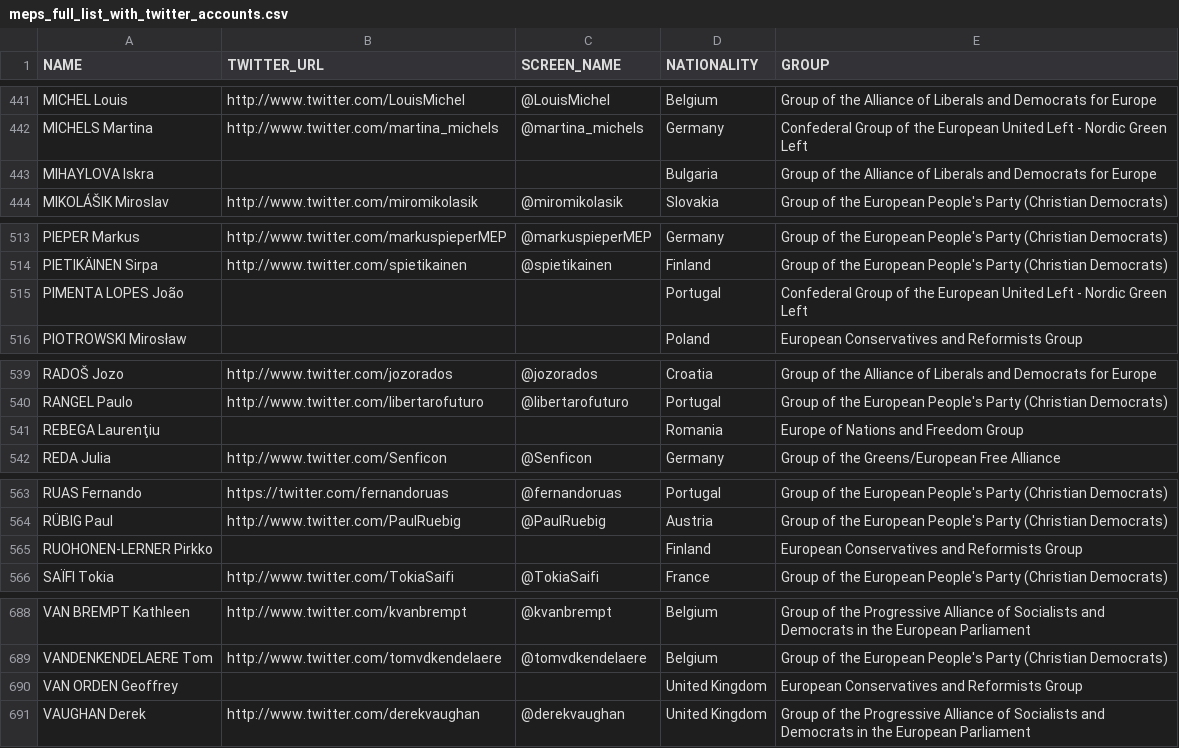
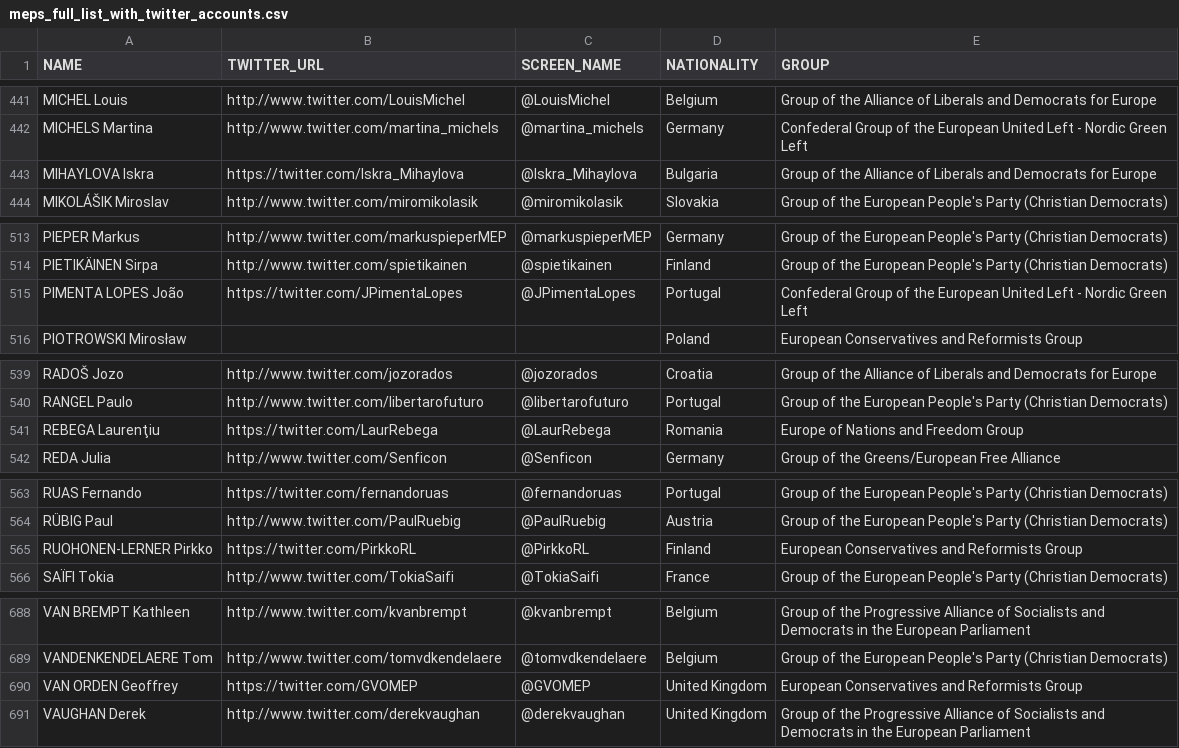
Before and after one commit to eliflab/European-Parliament-Open-Data, a CSV file: meps_full_list_with_twitter_accounts.csv, drawn as a sheet; only a part is shown, gaps mark what is left out; the diff covers the shown part only.

Commit message:
Update meps_full_list_with_twitter_accounts.csv
Added several new accounts

```diff
--- a/meps_full_list_with_twitter_accounts.csv
+++ b/meps_full_list_with_twitter_accounts.csv
@@ -442,3 +442,3 @@ MICHEL Louis,http://www.twitter.com/LouisMichel,@LouisMichel,Belgium,Group of th
 MICHELS Martina,http://www.twitter.com/martina_michels,@martina_michels,Germany,Confederal Group of the European United Left - Nordic Green Left
-MIHAYLOVA Iskra,,,Bulgaria,Group of the Alliance of Liberals and Democrats for Europe
+MIHAYLOVA Iskra,https://twitter.com/Iskra_Mihaylova,@Iskra_Mihaylova,Bulgaria,Group of the Alliance of Liberals and Democrats for Europe
 MIKOLÁŠIK Miroslav,http://www.twitter.com/miromikolasik,@miromikolasik,Slovakia,Group of the European People's Party (Christian Democrats)
@@ -514,3 +514,3 @@ PIEPER Markus,http://www.twitter.com/markuspieperMEP,@markuspieperMEP,Germany,Gr
 PIETIKÄINEN Sirpa,http://www.twitter.com/spietikainen,@spietikainen,Finland,Group of the European People's Party (Christian Democrats)
-PIMENTA LOPES João,,,Portugal,Confederal Group of the European United Left - Nordic Green Left
+PIMENTA LOPES João,https://twitter.com/JPimentaLopes,@JPimentaLopes,Portugal,Confederal Group of the European United Left - Nordic Green Left
 PIOTROWSKI Mirosław,,,Poland,European Conservatives and Reformists Group
@@ -540,3 +540,3 @@ RADOŠ Jozo,http://www.twitter.com/jozorados,@jozorados,Croatia,Group of the All
 RANGEL Paulo,http://www.twitter.com/libertarofuturo,@libertarofuturo,Portugal,Group of the European People's Party (Christian Democrats)
-REBEGA Laurenţiu,,,Romania,Europe of Nations and Freedom Group
+REBEGA Laurenţiu,https://twitter.com/LaurRebega,@LaurRebega,Romania,Europe of Nations and Freedom Group
 REDA Julia,http://www.twitter.com/Senficon,@Senficon,Germany,Group of the Greens/European Free Alliance
@@ -564,3 +564,3 @@ RUAS Fernando,https://twitter.com/fernandoruas,@fernandoruas,Portugal,Group of t
 RÜBIG Paul,http://www.twitter.com/PaulRuebig,@PaulRuebig,Austria,Group of the European People's Party (Christian Democrats)
-RUOHONEN-LERNER Pirkko,,,Finland,European Conservatives and Reformists Group
+RUOHONEN-LERNER Pirkko,https://twitter.com/PirkkoRL,@PirkkoRL,Finland,European Conservatives and Reformists Group
 SAÏFI Tokia,http://www.twitter.com/TokiaSaifi,@TokiaSaifi,France,Group of the European People's Party (Christian Democrats)
@@ -689,3 +689,3 @@ VAN BREMPT Kathleen,http://www.twitter.com/kvanbrempt,@kvanbrempt,Belgium,Group
 VANDENKENDELAERE Tom,http://www.twitter.com/tomvdkendelaere,@tomvdkendelaere,Belgium,Group of the European People's Party (Christian Democrats)
-VAN ORDEN Geoffrey,,,United Kingdom,European Conservatives and Reformists Group
+VAN ORDEN Geoffrey,https://twitter.com/GVOMEP,@GVOMEP,United Kingdom,European Conservatives and Reformists Group
 VAUGHAN Derek,http://www.twitter.com/derekvaughan,@derekvaughan,United Kingdom,Group of the Progressive Alliance of Socialists and Democrats in the European Parliament
```
Also changed, not shown: 30 edited cells elsewhere in this file.
